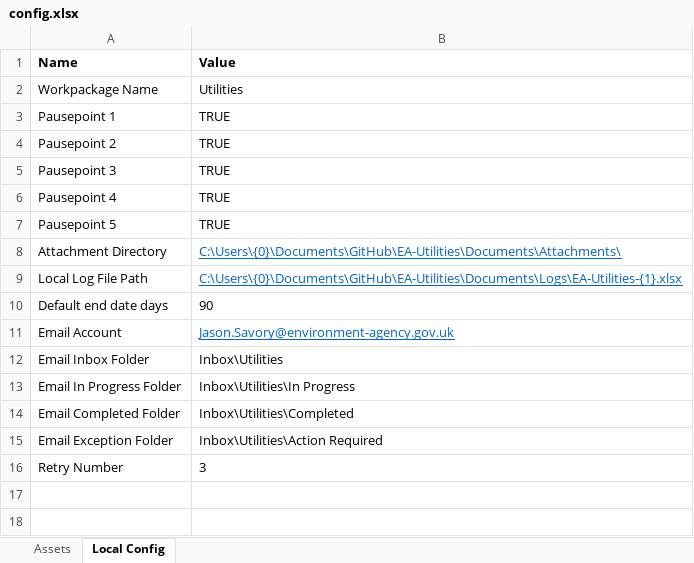
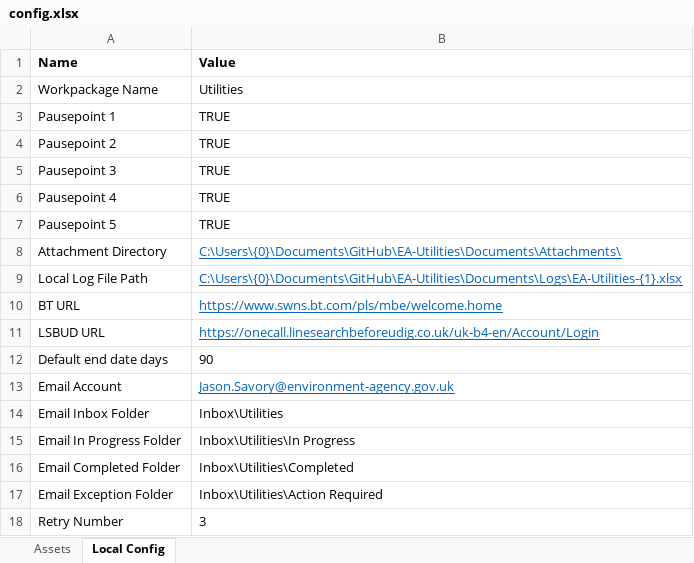
Before and after one commit to DEFRA/EA-FCRM-Utilities, an Excel workbook: Documents/config.xlsx, sheet Local Config, drawn as a sheet; values as stored, in another font and other column widths than the file's, no borders; table styles not drawn; the diff names each change by its address in the sheet, - before the commit and + after, or states it on an @@ line.

```diff
--- a/Documents/config.xlsx (sheet Local Config)
+++ b/Documents/config.xlsx (sheet Local Config)
+row 10: BT URL | https://www.swns.bt.com/pls/mbe/welcome.home
+row 11: LSBUD URL | https://onecall.linesearchbeforeudig.co.uk/uk-b4-en/Account/Login
```
Also changed, not shown: sheet Assets, 38 other files.
